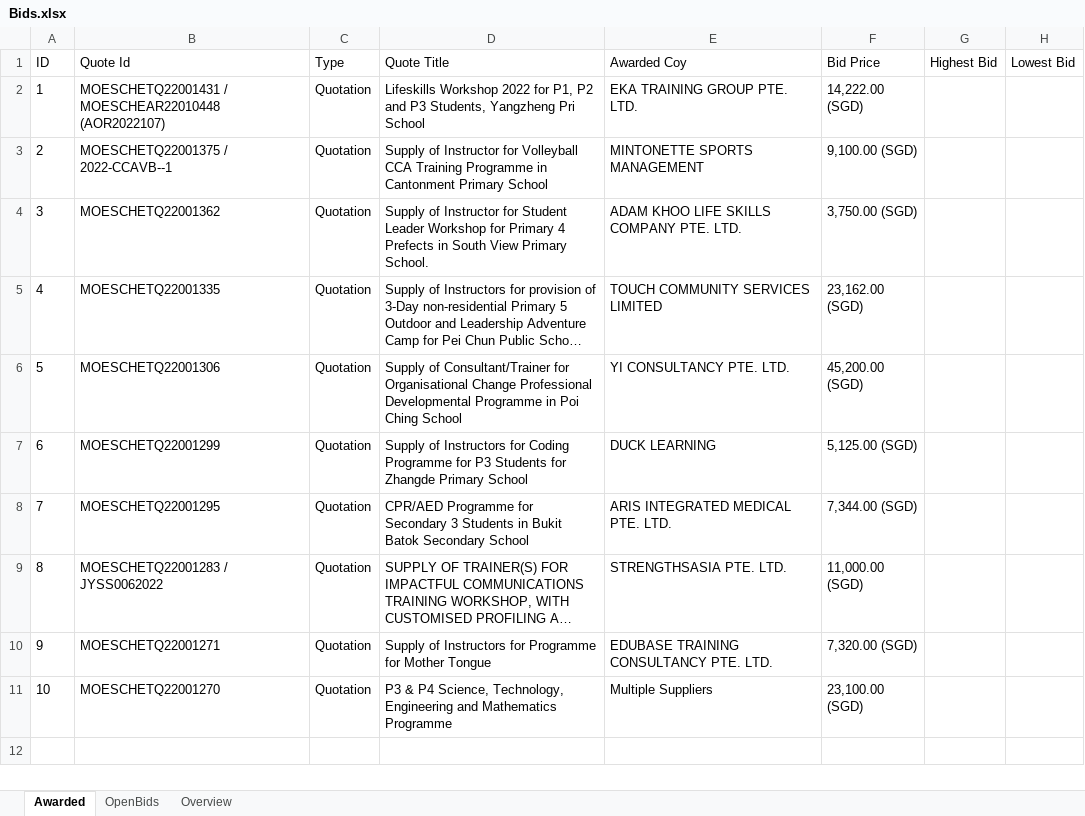
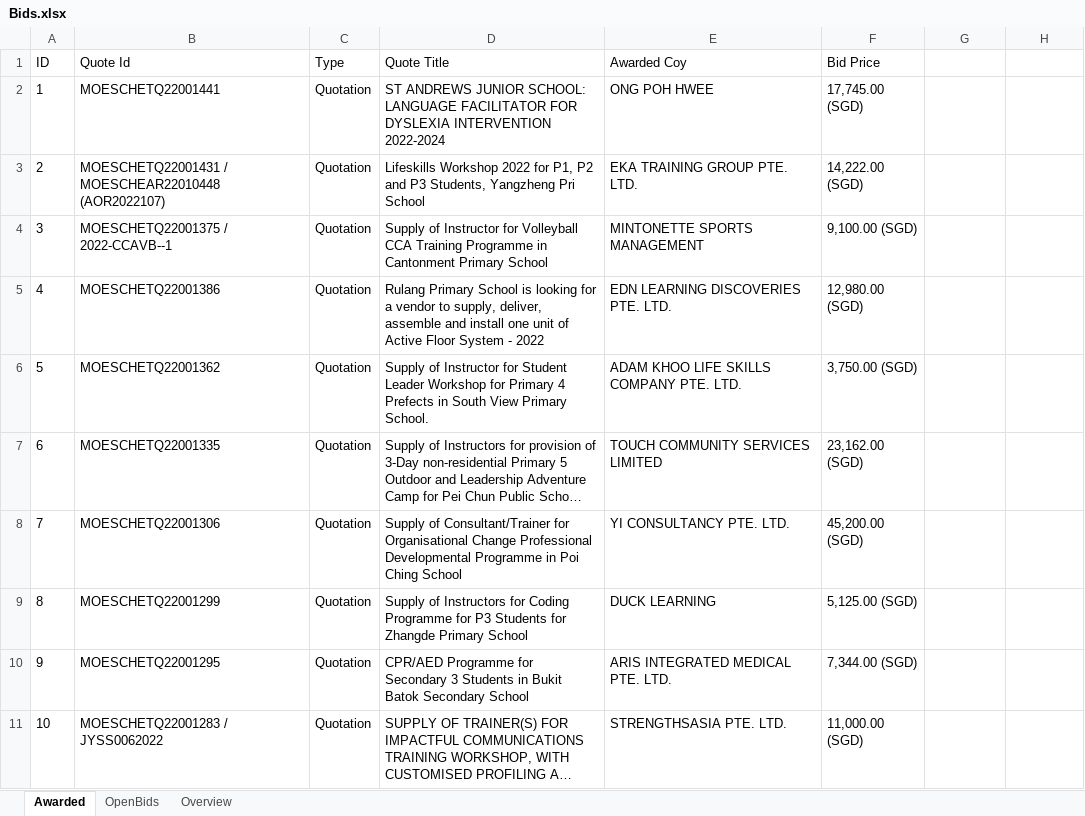
Before and after one commit to lambda100/sct9-diamond-proj1, an Excel workbook: output/Bids.xlsx, sheet Awarded, drawn as a sheet; long unchanged cells end in …; values as stored, in another font and other column widths than the file's, no borders; removed rows and columns are numbered as before the commit, all else as after; the diff names each change by its address in the sheet, - before the commit and + after, or states it on an @@ line.

```diff
--- a/output/Bids.xlsx (sheet Awarded)
+++ b/output/Bids.xlsx (sheet Awarded)
-G1: Highest Bid
+G1: (empty)
-H1: Lowest Bid
+H1: (empty)
+row 2: 1 | MOESCHETQ22001441 | Quotation | ST ANDREWS JUNIOR SCHOOL: LANGUAGE FACILITATOR FOR DYSLEXIA INTERVENTION 2022-2024 | ONG POH HWEE | 17,745.00 (SGD)
@@ column A (ID) renumbered between rows 3 and 11 @@
+row 5: 4 | MOESCHETQ22001386 | Quotation | Rulang Primary School is looking for a vendor to supply, deliver, assemble and install one unit of Active Floor System - 2022 | EDN LEARNING DISCOVERIES PTE. LTD. | 12,980.00 (SGD)
-row 10: 9 | MOESCHETQ22001271 | Quotation | Supply of Instructors for Programme for Mother Tongue | EDUBASE TRAINING CONSULTANCY PTE. LTD. | 7,320.00 (SGD)
-row 11: 10 | MOESCHETQ22001270 | Quotation | P3 & P4 Science, Technology, Engineering and Mathematics Programme | Multiple Suppliers | 23,100.00 (SGD)
```
Also changed, not shown: sheet OpenBids, sheet Overview, formulas that keep their value, 26 other files.
